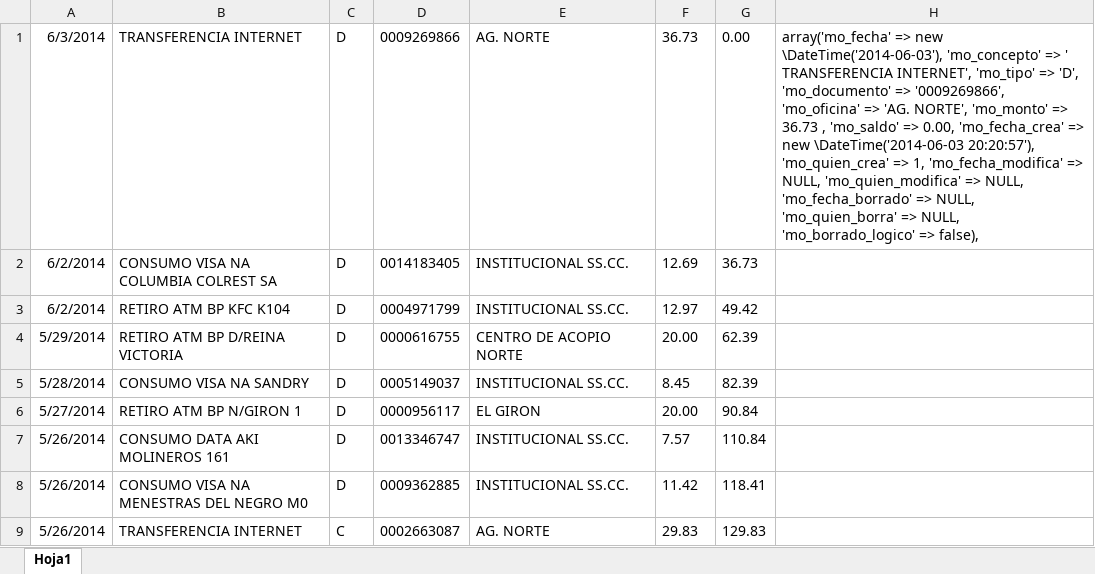
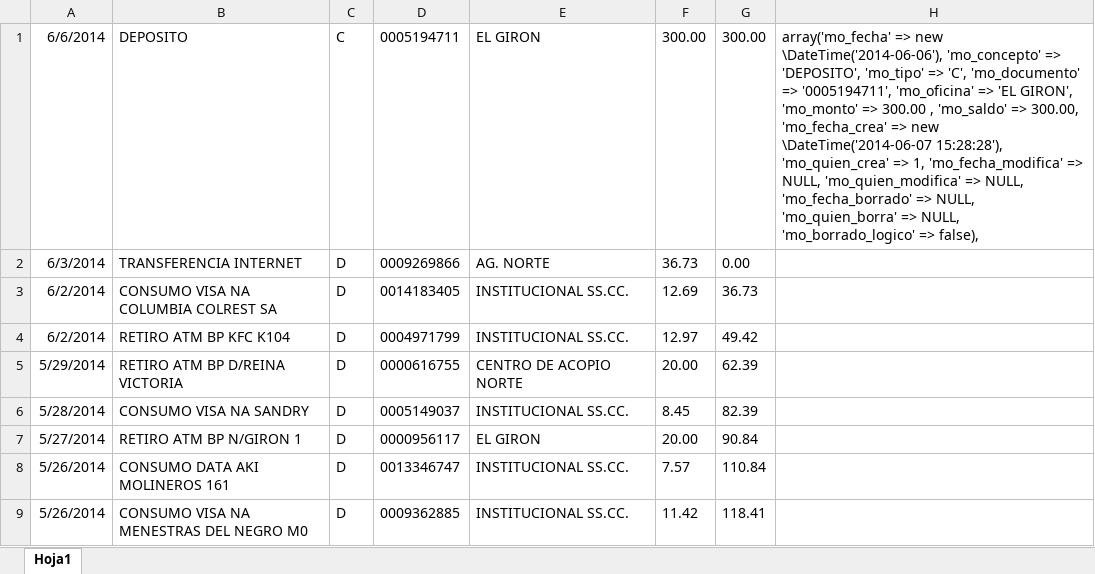
Before and after one commit to def3980/dml2, an Excel workbook: docs/backup/cuenta_2200555126.xlsx, sheet Hoja1, drawn as a sheet; only a part is shown; the shorter side is filled out with more unchanged rows; values as stored, in another font and other column widths than the file's, no borders; addresses are those after the commit; the diff names each change by its address in the sheet, - before the commit and + after, or states it on an @@ line.

```diff
--- a/docs/backup/cuenta_2200555126.xlsx (sheet Hoja1)
+++ b/docs/backup/cuenta_2200555126.xlsx (sheet Hoja1)
+row 1: 6/6/2014 | DEPOSITO | C | 0005194711 | EL GIRON | 300.00 | 300.00 | array('mo_fecha' => new \DateTime('2014-06-06'), 'mo_concepto' => 'DEPOSITO', 'mo_tipo' => 'C', 'mo_documento' => '0005194711', 'mo_oficina' => 'EL GIRON', 'mo_monto' => 300.00 , 'mo_saldo' => 300.00, 'mo_fecha_crea' => new \DateTime('2014-06-07 15:28:28'), 'mo_quien_crea' => 1, 'mo_fecha_modifica' => NULL, 'mo_quien_modifica' => NULL, 'mo_fecha_borrado' => NULL, 'mo_quien_borra' => NULL, 'mo_borrado_logico' => false),
-H2: array('mo_fecha' => new \DateTime('2014-06-03'), 'mo_concepto' => ' TRANSFERENCIA INTERNET', 'mo_tipo' => 'D', 'mo_documento' => '0009269866', 'mo_oficina' => 'AG. NORTE', 'mo_monto' => 36.73 , 'mo_saldo' => 0.00, 'mo_fecha_crea' => new \DateTime('2014-06-03 20:20:57'), 'mo_quien_crea' => 1, 'mo_fecha_modifica' => NULL, 'mo_quien_modifica' => NULL, 'mo_fecha_borrado' => NULL, 'mo_quien_borra' => NULL, 'mo_borrado_logico' => false),
+H2: (empty)
```
Also changed, not shown: docs/backup/cuenta_2200555154.xlsx, docs/backup/cuenta_3940694600.xlsx, 42 other files.
